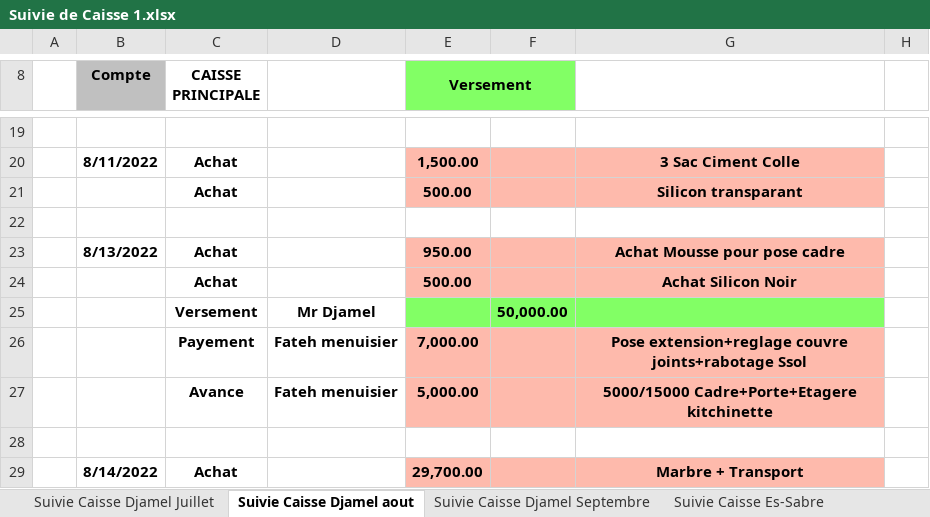
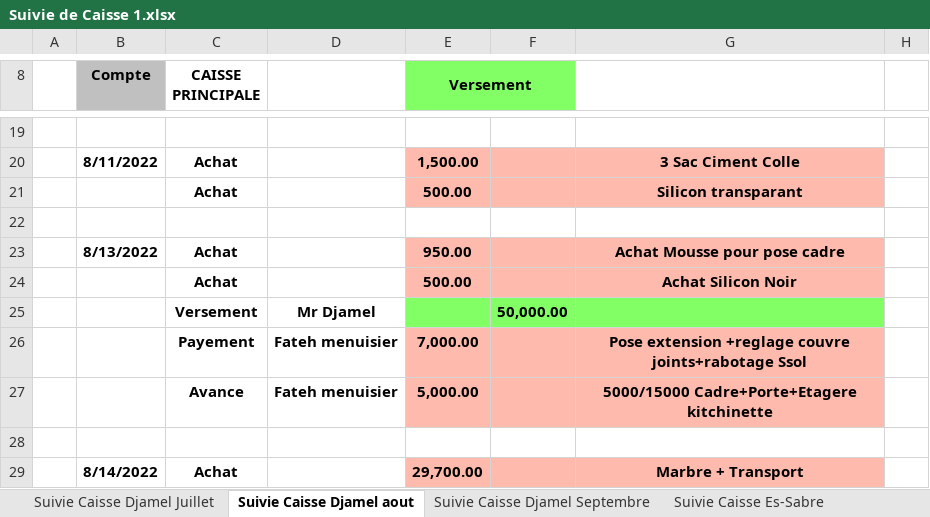
Before and after one commit to Es-Sabre/Caisse, an Excel workbook: Suivie de Caisse 1.xlsx, sheet Suivie Caisse Djamel aout, drawn as a sheet; only a part is shown, gaps mark what is left out; values as stored, in another font and other column widths than the file's, no borders; table styles not drawn; the diff names each change by its address in the sheet, - before the commit and + after, or states it on an @@ line.

```diff
--- a/Suivie de Caisse 1.xlsx (sheet Suivie Caisse Djamel aout)
+++ b/Suivie de Caisse 1.xlsx (sheet Suivie Caisse Djamel aout)
-G26: Pose extension+reglage couvre joints+rabotage…
+G26: Pose extension +reglage couvre joints+rabotage…
```
Also changed, not shown: sheet Suivie Caisse Es-Sabre, sheet Suivie Caisse Djamel Septembre, sheet Suivie Caisse Djamel Juillet, formulas that keep their value, 1 other file.
